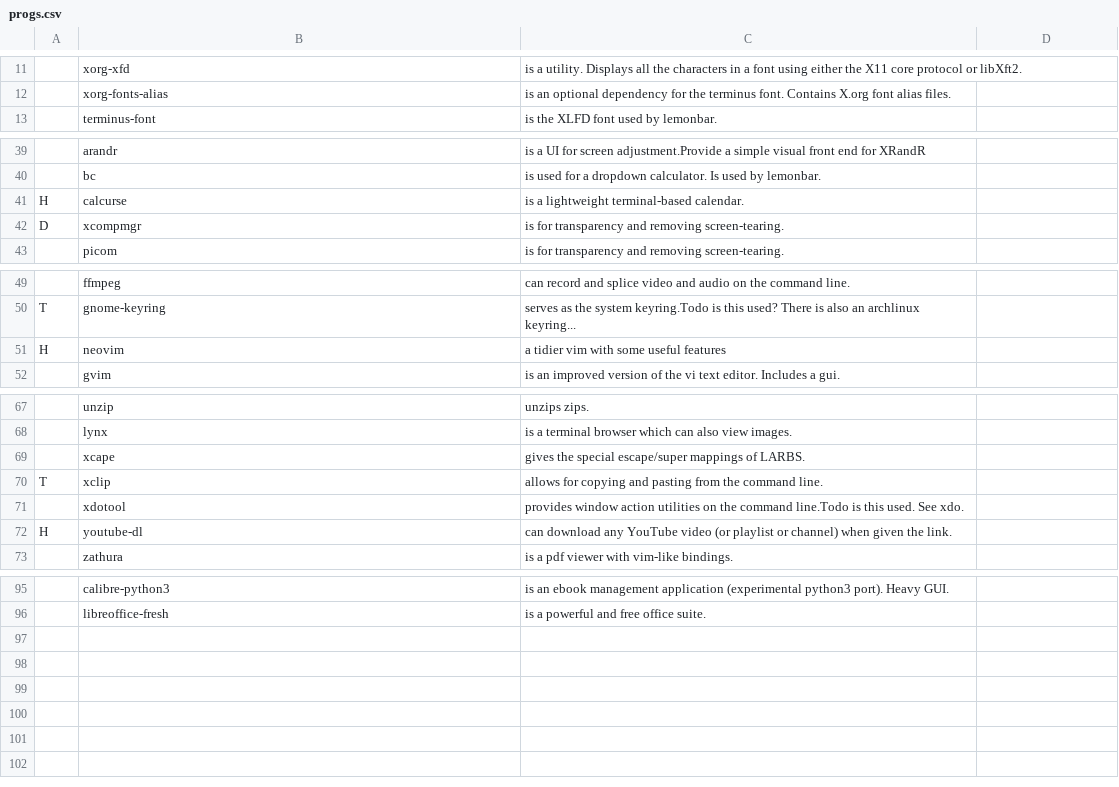
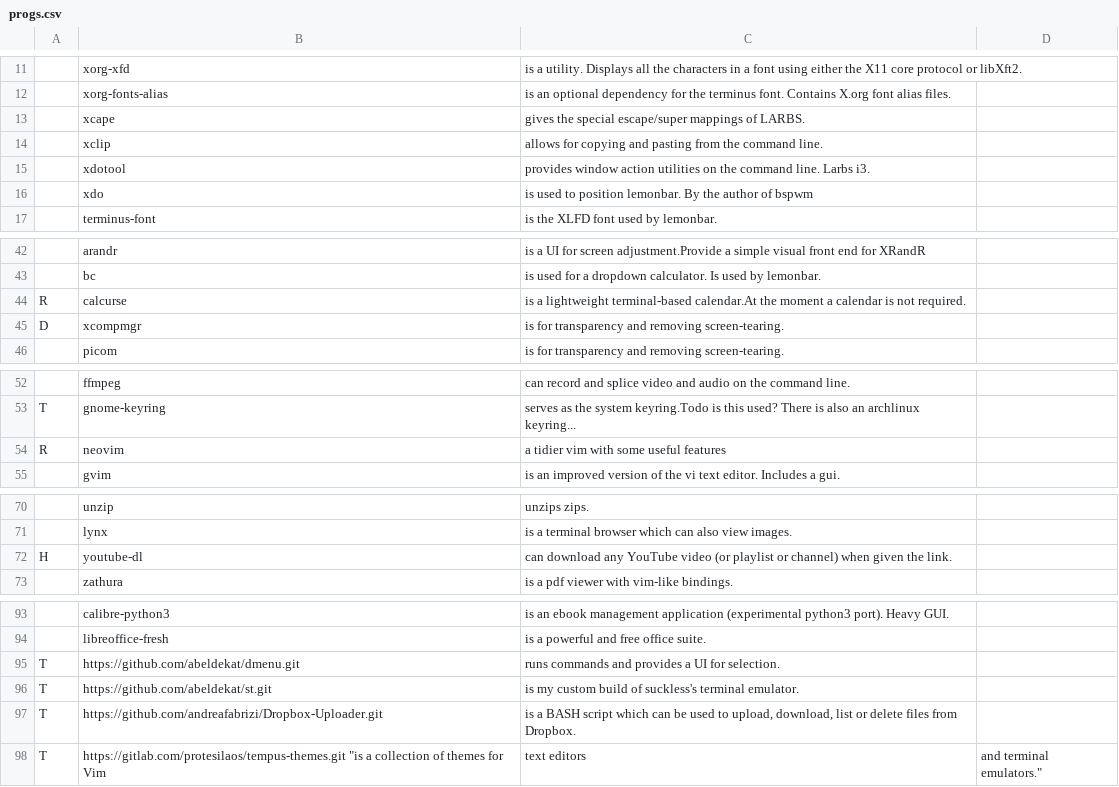
Before and after one commit to abeldekat/dotfiles, a CSV file: stow-always-base/.config/pkglist/progs.csv, drawn as a sheet; only a part is shown, gaps mark what is left out; removed rows and columns are numbered as before the commit, all else as after; the diff covers the shown part only; the diff names each change by its address in the sheet, - before the commit and + after, or states it on an @@ line.

```diff
--- a/stow-always-base/.config/pkglist/progs.csv
+++ b/stow-always-base/.config/pkglist/progs.csv
@@ row 69 moved to row 13: xcape @@
+row 14:  | xclip | allows for copying and pasting from the command line.
+row 15:  | xdotool | provides window action utilities on the command line. Larbs i3.
@@ row 29 moved to row 16: xdo @@
-A44: H
+A44: R
-C44: …lightweight terminal-based calendar.
+C44: …lightweight terminal-based calendar.At the moment a calendar is not required.
-A54: H
+A54: R
-row 70: T | xclip | allows for copying and pasting from the command line.
-row 71:  | xdotool | provides window action utilities on the command line.Todo is this used. See xdo.
@@ row 80 moved to row 95: T @@
@@ row 81 moved to row 96: T @@
+row 97: T | https://github.com/andreafabrizi/Dropbox-Uploader.git | is a BASH script which can be used to upload, download, list or delete files from Dropbox.
+row 98: T | https://gitlab.com/protesilaos/tempus-themes.git "is a collection of themes for Vim | text editors | and terminal emulators."
```
Also changed, not shown: 1 moved row and 4 edited cells elsewhere in this file, 1 other file.
